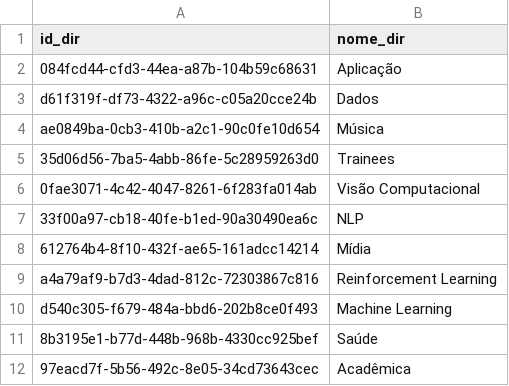
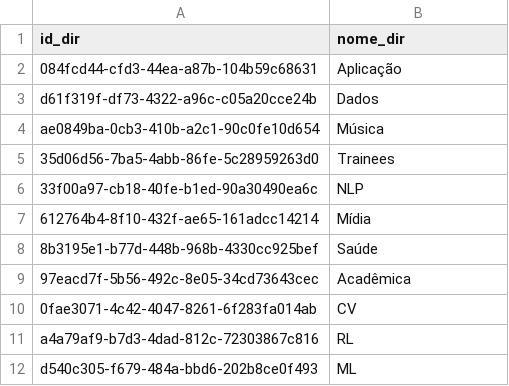
Before and after one commit to TailUFPB/tailufpb.github.io, a CSV file: public/data/diretoria.csv, drawn as a sheet; removed rows and columns are numbered as before the commit, all else as after; the diff names each change by its address in the sheet, - before the commit and + after, or states it on an @@ line.

```diff
--- a/public/data/diretoria.csv
+++ b/public/data/diretoria.csv
-row 6: 0fae3071-4c42-4047-8261-6f283fa014ab | Visão Computacional
-row 9: a4a79af9-b7d3-4dad-812c-72303867c816 | Reinforcement Learning
-row 10: d540c305-f679-484a-bbd6-202b8ce0f493 | Machine Learning
+row 10: 0fae3071-4c42-4047-8261-6f283fa014ab | CV
+row 11: a4a79af9-b7d3-4dad-812c-72303867c816 | RL
+row 12: d540c305-f679-484a-bbd6-202b8ce0f493 | ML
```
Also changed, not shown: public/data/rotacao.csv, 11 other files.
